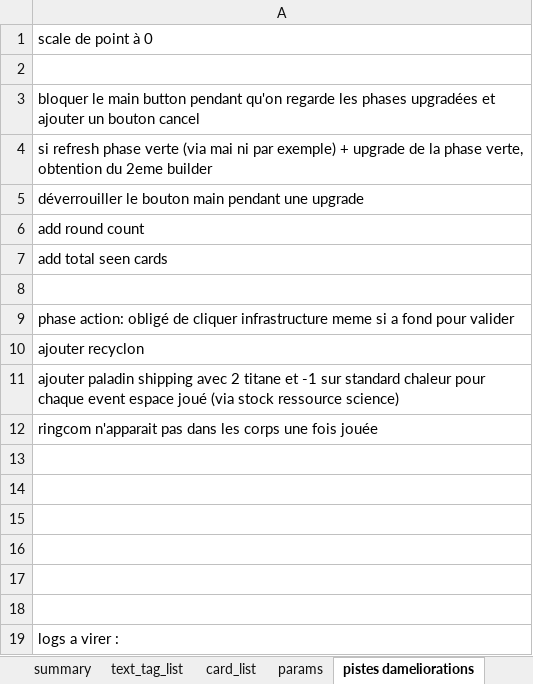
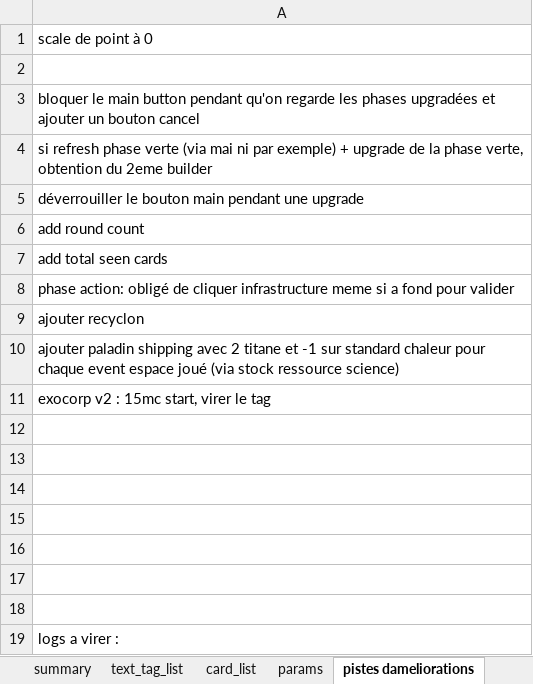
Before and after one commit to Mylaana/AresExpedition, an Excel workbook: ressources/game_data_input.xlsx, sheet pistes dameliorations, drawn as a sheet; only a part is shown; values as stored, in another font and other column widths than the file's, no borders; charts and pictures not drawn; removed rows and columns are numbered as before the commit, all else as after; the diff names each change by its address in the sheet, - before the commit and + after, or states it on an @@ line.

```diff
--- a/ressources/game_data_input.xlsx (sheet pistes dameliorations)
+++ b/ressources/game_data_input.xlsx (sheet pistes dameliorations)
-row 8: (empty)
-A11: ringcom n'apparait pas dans les corps une fois jouée
+A11: exocorp v2 : 15mc start, virer le tag
+row 12: (empty)
```
Also changed, not shown: sheet card_list, sheet summary, hidden cells, 17 other files.
